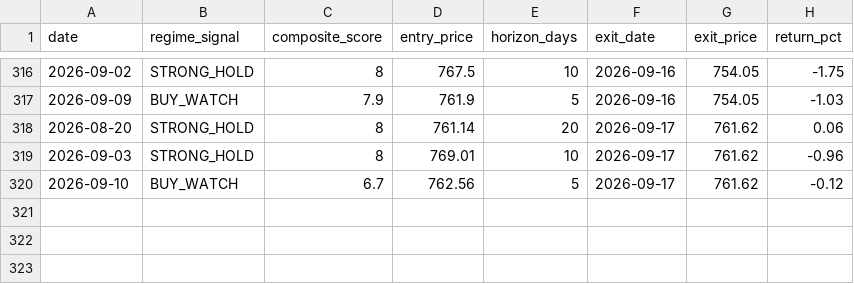
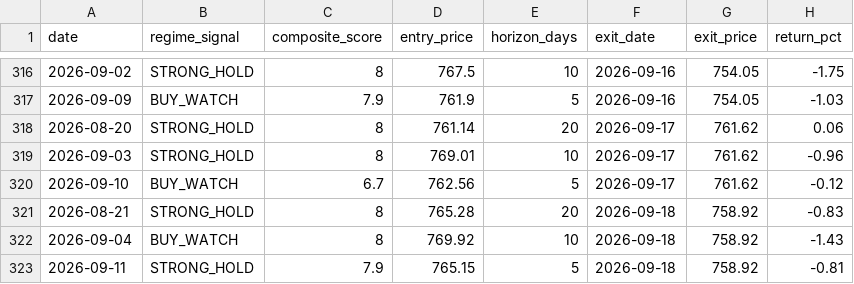
Before and after one commit to one7rade-byte/gex-tracker, a CSV file: signal_performance_log.csv, drawn as a sheet; only a part is shown, gaps mark what is left out; the diff names each change by its address in the sheet, - before the commit and + after, or states it on an @@ line.

Commit message:
Signal performance update 2026-09-18

```diff
--- a/signal_performance_log.csv
+++ b/signal_performance_log.csv
+row 321: 2026-08-21 | STRONG_HOLD | 8 | 765.28 | 20 | 2026-09-18 | 758.92 | -0.83
+row 322: 2026-09-04 | BUY_WATCH | 8 | 769.92 | 10 | 2026-09-18 | 758.92 | -1.43
+row 323: 2026-09-11 | STRONG_HOLD | 7.9 | 765.15 | 5 | 2026-09-18 | 758.92 | -0.81
```
Also changed, not shown: 1 other file.
